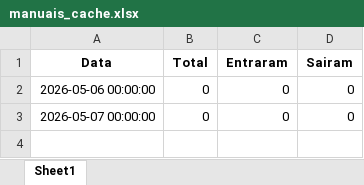
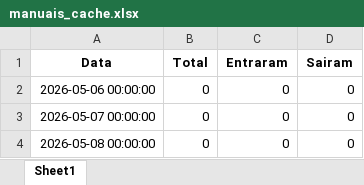
Before and after one commit to Renato-Donadel/monitor-pedidos, an Excel workbook: data/mensal_status/manuais_cache.xlsx, sheet Sheet1, drawn as a sheet; values as stored, in another font and other column widths than the file's, no borders; the diff names each change by its address in the sheet, - before the commit and + after, or states it on an @@ line.

```diff
--- a/data/mensal_status/manuais_cache.xlsx (sheet Sheet1)
+++ b/data/mensal_status/manuais_cache.xlsx (sheet Sheet1)
+row 4: 2026-05-08 00:00:00 | 0 | 0 | 0
```
Also changed, not shown: 2 other files.
